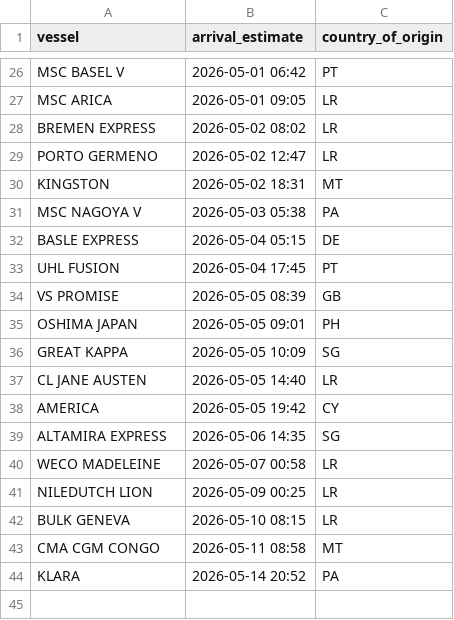
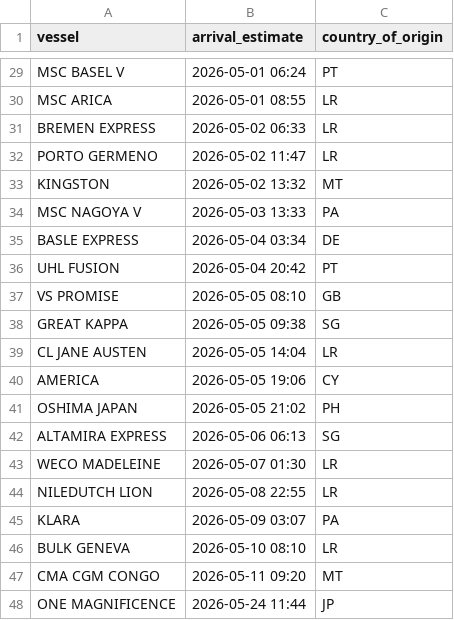
Before and after one commit to natalierjonas/FOCs-in-NYC, a CSV file: ships_estimates_fixed.csv, drawn as a sheet; only a part is shown, gaps mark what is left out; removed rows and columns are numbered as before the commit, all else as after; the diff covers the shown part only; the diff names each change by its address in the sheet, - before the commit and + after, or states it on an @@ line.

```diff
--- a/ships_estimates_fixed.csv
+++ b/ships_estimates_fixed.csv
-B29 (arrival_estimate): 2026-05-01 06:42
+B29 (arrival_estimate): 2026-05-01 06:24
-B30 (arrival_estimate): 2026-05-01 09:05
+B30 (arrival_estimate): 2026-05-01 08:55
-B31 (arrival_estimate): 2026-05-02 08:02
+B31 (arrival_estimate): 2026-05-02 06:33
-B32 (arrival_estimate): 2026-05-02 12:47
+B32 (arrival_estimate): 2026-05-02 11:47
-B33 (arrival_estimate): 2026-05-02 18:31
+B33 (arrival_estimate): 2026-05-02 13:32
-B34 (arrival_estimate): 2026-05-03 05:38
+B34 (arrival_estimate): 2026-05-03 13:33
-B35 (arrival_estimate): 2026-05-04 05:15
+B35 (arrival_estimate): 2026-05-04 03:34
-B36 (arrival_estimate): 2026-05-04 17:45
+B36 (arrival_estimate): 2026-05-04 20:42
-B37 (arrival_estimate): 2026-05-05 08:39
+B37 (arrival_estimate): 2026-05-05 08:10
-row 35: OSHIMA JAPAN | 2026-05-05 09:01 | PH
-B38 (arrival_estimate): 2026-05-05 10:09
+B38 (arrival_estimate): 2026-05-05 09:38
-B39 (arrival_estimate): 2026-05-05 14:40
+B39 (arrival_estimate): 2026-05-05 14:04
-B40 (arrival_estimate): 2026-05-05 19:42
+B40 (arrival_estimate): 2026-05-05 19:06
+row 41: OSHIMA JAPAN | 2026-05-05 21:02 | PH
-B42 (arrival_estimate): 2026-05-06 14:35
+B42 (arrival_estimate): 2026-05-06 06:13
-B43 (arrival_estimate): 2026-05-07 00:58
+B43 (arrival_estimate): 2026-05-07 01:30
-B44 (arrival_estimate): 2026-05-09 00:25
+B44 (arrival_estimate): 2026-05-08 22:55
+row 45: KLARA | 2026-05-09 03:07 | PA
-B46 (arrival_estimate): 2026-05-10 08:15
+B46 (arrival_estimate): 2026-05-10 08:10
-B47 (arrival_estimate): 2026-05-11 08:58
+B47 (arrival_estimate): 2026-05-11 09:20
-row 44: KLARA | 2026-05-14 20:52 | PA
+row 48: ONE MAGNIFICENCE | 2026-05-24 11:44 | JP
```
Also changed, not shown: 9 added rows, 6 removed rows and 15 edited cells elsewhere in this file, filtered_ships.csv.
